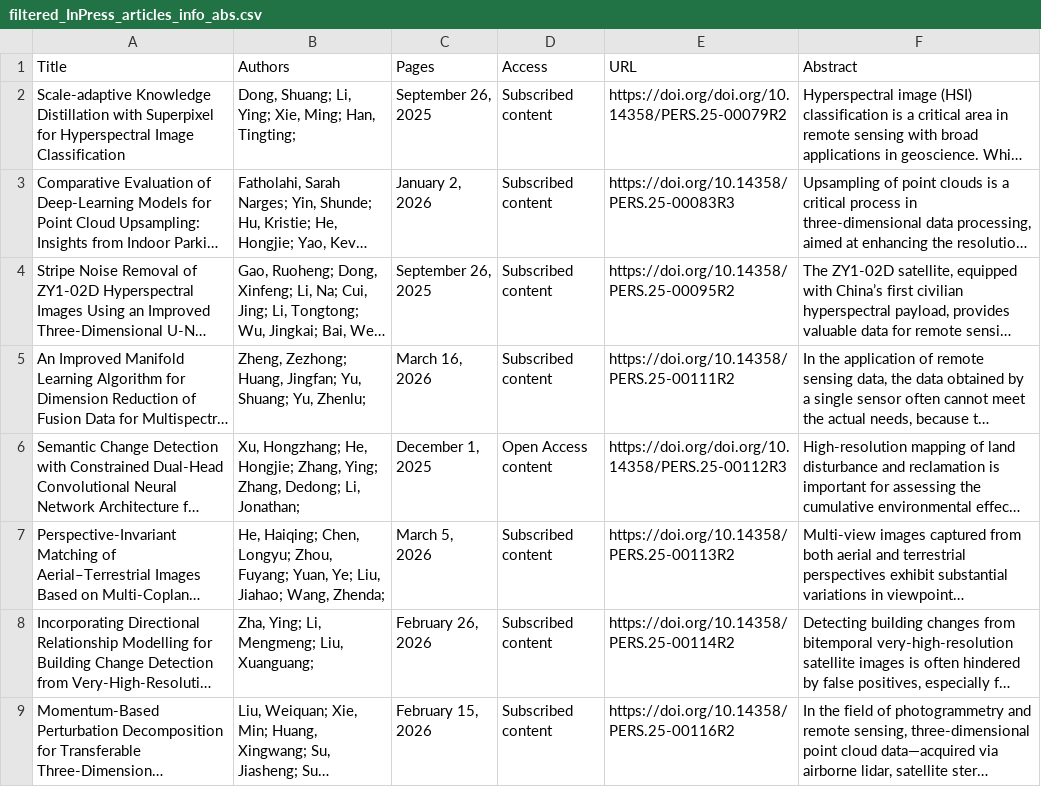
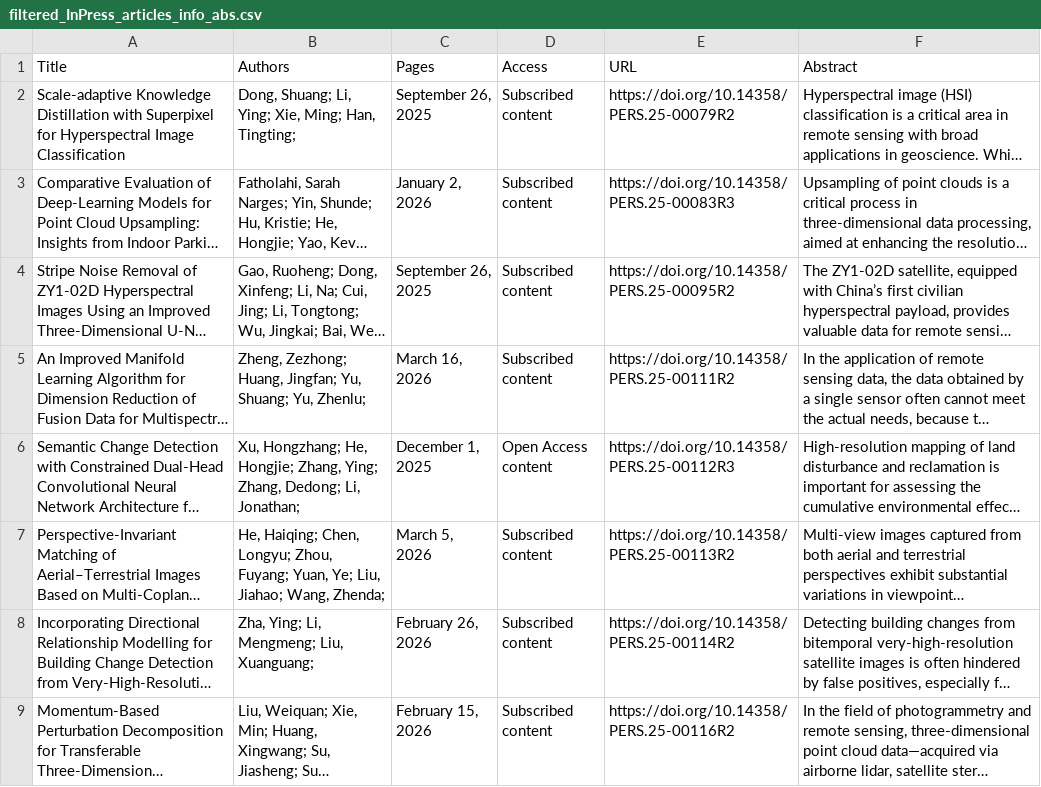
Before and after one commit to tang1693/PERShtml, a CSV file: 1_InPress/filtered_InPress_articles_info_abs.csv, drawn as a sheet; only a part is shown; long unchanged cells end in …; the diff names each change by its address in the sheet, - before the commit and + after, or states it on an @@ line.

```diff
--- a/1_InPress/filtered_InPress_articles_info_abs.csv
+++ b/1_InPress/filtered_InPress_articles_info_abs.csv
-E2 (URL): https://doi.org/doi.org/10.14358/PERS.25-00079R2
+E2 (URL): https://doi.org/10.14358/PERS.25-00079R2
-E6 (URL): https://doi.org/doi.org/10.14358/PERS.25-00112R3
+E6 (URL): https://doi.org/10.14358/PERS.25-00112R3
```
Also changed, not shown: 5 other files.
